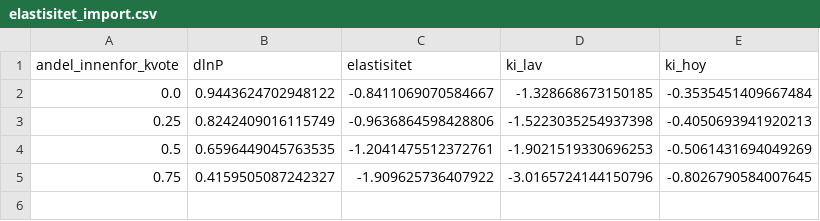
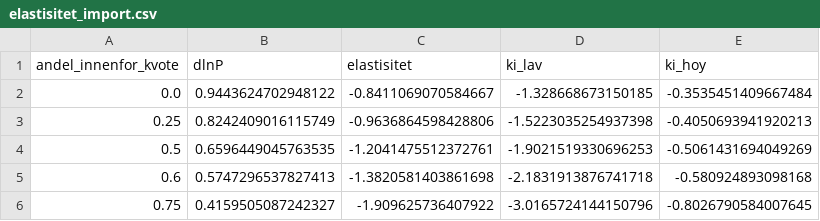
Before and after one commit to jakobes1999-boop/Testing, a CSV file: gruyere-did/results/elastisitet_import.csv, drawn as a sheet; the diff names each change by its address in the sheet, - before the commit and + after, or states it on an @@ line.

```diff
--- a/gruyere-did/results/elastisitet_import.csv
+++ b/gruyere-did/results/elastisitet_import.csv
+row 5: 0.6 | 0.5747296537827413 | -1.3820581403861698 | -2.1831913876741718 | -0.580924893098168
```
Also changed, not shown: gruyere-did/data/manuelt_norsk_ost.csv, gruyere-did/results/armington_panel.csv, 10 other files.
